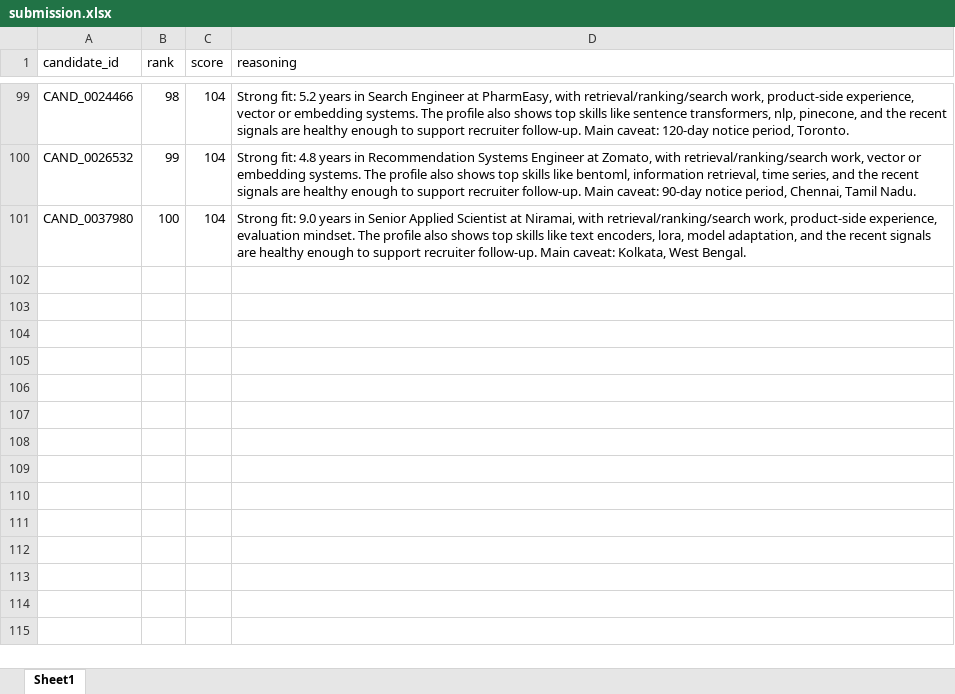
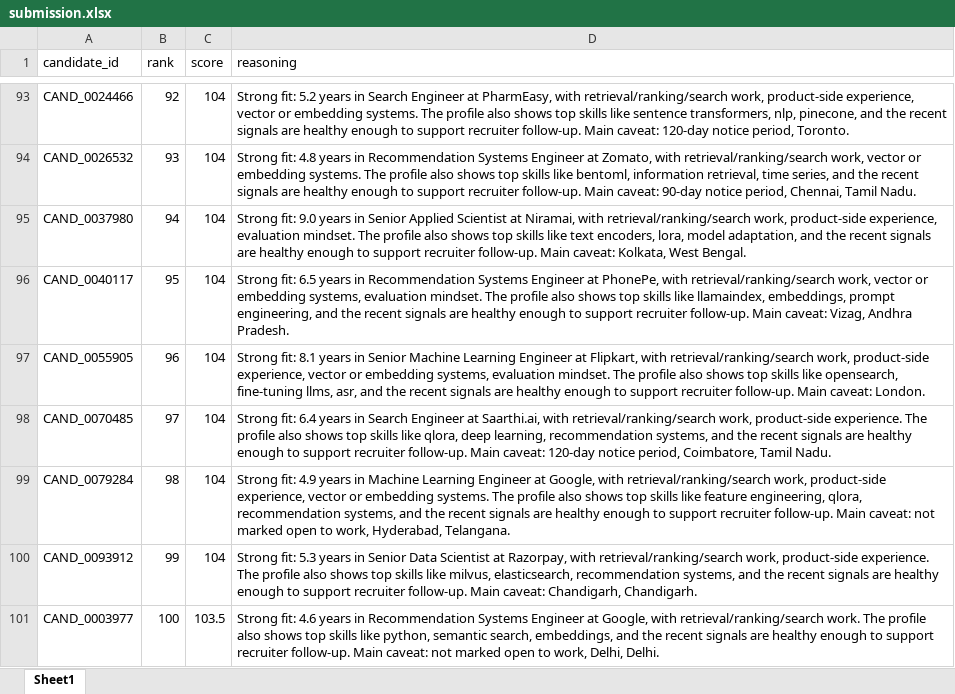
Before and after one commit to thisisgulshanshah/redrob-intelligent-ranking, an Excel workbook: submissions/submission.xlsx, sheet Sheet1, drawn as a sheet; only a part is shown, gaps mark what is left out; values as stored, in another font and other column widths than the file's, no borders; addresses are those after the commit; the diff covers the shown part only; the diff names each change by its address in the sheet, - before the commit and + after, or states it on an @@ line.

Commit message:
Tighten ENGINEERING_TITLES to AI/ML-specific phrases

```diff
--- a/submissions/submission.xlsx (sheet Sheet1)
+++ b/submissions/submission.xlsx (sheet Sheet1)
-B93 (rank): 98
+B93 (rank): 92
-B94 (rank): 99
+B94 (rank): 93
-B95 (rank): 100
+B95 (rank): 94
+row 96: CAND_0040117 | 95 | 104 | Strong fit: 6.5 years in Recommendation Systems Engineer at PhonePe, with retrieval/ranking/search work, vector or embedding systems, evaluation mindset. The profile also shows top skills like llamaindex, embeddings, prompt engineering, and the recent signals are healthy enough to support recruiter follow-up. Main caveat: Vizag, Andhra Pradesh.
+row 97: CAND_0055905 | 96 | 104 | Strong fit: 8.1 years in Senior Machine Learning Engineer at Flipkart, with retrieval/ranking/search work, product-side experience, vector or embedding systems, evaluation mindset. The profile also shows top skills like opensearch, fine-tuning llms, asr, and the recent signals are healthy enough to support recruiter follow-up. Main caveat: London.
+row 98: CAND_0070485 | 97 | 104 | Strong fit: 6.4 years in Search Engineer at Saarthi.ai, with retrieval/ranking/search work, product-side experience. The profile also shows top skills like qlora, deep learning, recommendation systems, and the recent signals are healthy enough to support recruiter follow-up. Main caveat: 120-day notice period, Coimbatore, Tamil Nadu.
+row 99: CAND_0079284 | 98 | 104 | Strong fit: 4.9 years in Machine Learning Engineer at Google, with retrieval/ranking/search work, product-side experience, vector or embedding systems. The profile also shows top skills like feature engineering, qlora, recommendation systems, and the recent signals are healthy enough to support recruiter follow-up. Main caveat: not marked open to work, Hyderabad, Telangana.
+row 100: CAND_0093912 | 99 | 104 | Strong fit: 5.3 years in Senior Data Scientist at Razorpay, with retrieval/ranking/search work, product-side experience. The profile also shows top skills like milvus, elasticsearch, recommendation systems, and the recent signals are healthy enough to support recruiter follow-up. Main caveat: Chandigarh, Chandigarh.
+row 101: CAND_0003977 | 100 | 103.5 | Strong fit: 4.6 years in Recommendation Systems Engineer at Google, with retrieval/ranking/search work. The profile also shows top skills like python, semantic search, embeddings, and the recent signals are healthy enough to support recruiter follow-up. Main caveat: not marked open to work, Delhi, Delhi.
```
Also changed, not shown: 6 removed rows and 21 edited cells elsewhere in this sheet, 2 other files.
